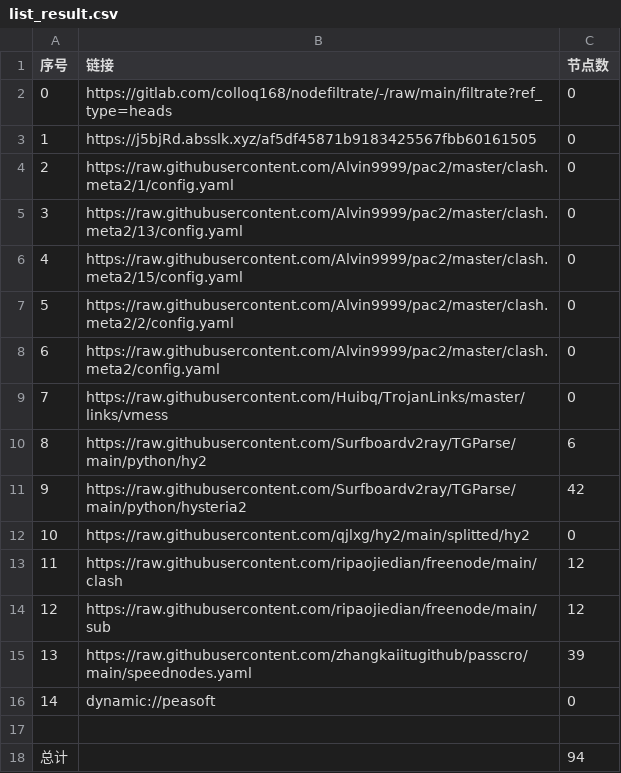
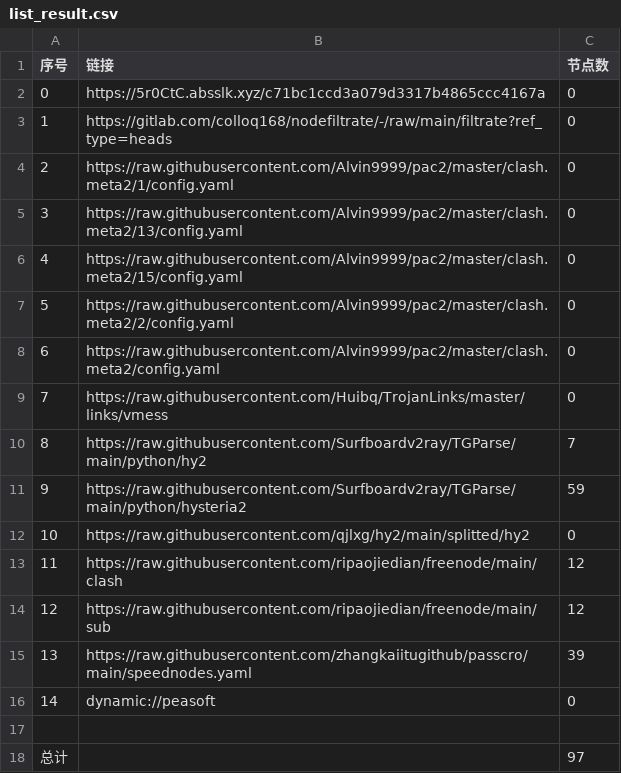
Before and after one commit to lihong19801/zidongzhuaqu4, a CSV file: list_result.csv, drawn as a sheet.

```diff
--- a/list_result.csv
+++ b/list_result.csv
@@ -1,4 +1,4 @@
 序号,链接,节点数
-0,https://gitlab.com/colloq168/nodefiltrate/-/raw/main/filtrate?ref_type=heads,0
-1,https://j5bjRd.absslk.xyz/af5df45871b9183425567fbb60161505,0
+0,https://5r0CtC.absslk.xyz/c71bc1ccd3a079d3317b4865ccc4167a,0
+1,https://gitlab.com/colloq168/nodefiltrate/-/raw/main/filtrate?ref_type=heads,0
 2,https://raw.githubusercontent.com/Alvin9999/pac2/master/clash.meta2/1/config.yaml,0
@@ -9,4 +9,4 @@
 7,https://raw.githubusercontent.com/Huibq/TrojanLinks/master/links/vmess,0
-8,https://raw.githubusercontent.com/Surfboardv2ray/TGParse/main/python/hy2,6
-9,https://raw.githubusercontent.com/Surfboardv2ray/TGParse/main/python/hysteria2,42
+8,https://raw.githubusercontent.com/Surfboardv2ray/TGParse/main/python/hy2,7
+9,https://raw.githubusercontent.com/Surfboardv2ray/TGParse/main/python/hysteria2,59
 10,https://raw.githubusercontent.com/qjlxg/hy2/main/splitted/hy2,0
@@ -17,2 +17,2 @@
 
-总计,,94
+总计,,97
```
Also changed, not shown: 6 other files.
